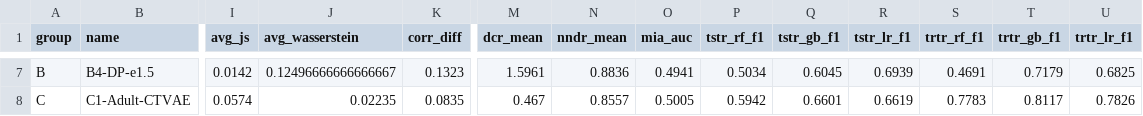
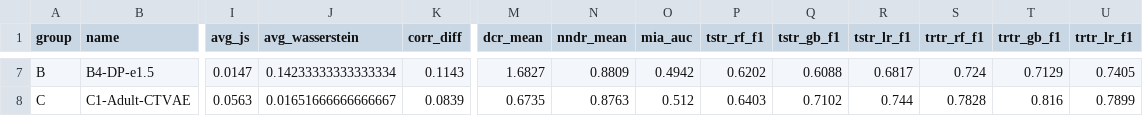
Before and after one commit to TramMaiQuynh/synthetic-tabular-data, a CSV file: results/experiment_results.csv, drawn as a sheet; only a part is shown, gaps mark what is left out; the diff covers the shown part only; the diff names each change by its address in the sheet, - before the commit and + after, or states it on an @@ line.

```diff
--- a/results/experiment_results.csv
+++ b/results/experiment_results.csv
-I7 (avg_js): 0.0142
+I7 (avg_js): 0.0147
-J7 (avg_wasserstein): 0.12496666666666667
+J7 (avg_wasserstein): 0.14233333333333334
-K7 (corr_diff): 0.1323
+K7 (corr_diff): 0.1143
-M7 (dcr_mean): 1.5961
+M7 (dcr_mean): 1.6827
-N7 (nndr_mean): 0.8836
+N7 (nndr_mean): 0.8809
-O7 (mia_auc): 0.4941
+O7 (mia_auc): 0.4942
-P7 (tstr_rf_f1): 0.5034
+P7 (tstr_rf_f1): 0.6202
-Q7 (tstr_gb_f1): 0.6045
+Q7 (tstr_gb_f1): 0.6088
-R7 (tstr_lr_f1): 0.6939
+R7 (tstr_lr_f1): 0.6817
-S7 (trtr_rf_f1): 0.4691
+S7 (trtr_rf_f1): 0.724
-T7 (trtr_gb_f1): 0.7179
+T7 (trtr_gb_f1): 0.7129
-U7 (trtr_lr_f1): 0.6825
+U7 (trtr_lr_f1): 0.7405
-I8 (avg_js): 0.0574
+I8 (avg_js): 0.0563
-J8 (avg_wasserstein): 0.02235
+J8 (avg_wasserstein): 0.01651666666666667
-K8 (corr_diff): 0.0835
+K8 (corr_diff): 0.0839
-M8 (dcr_mean): 0.467
+M8 (dcr_mean): 0.6735
-N8 (nndr_mean): 0.8557
+N8 (nndr_mean): 0.8763
-O8 (mia_auc): 0.5005
+O8 (mia_auc): 0.512
-P8 (tstr_rf_f1): 0.5942
+P8 (tstr_rf_f1): 0.6403
-Q8 (tstr_gb_f1): 0.6601
+Q8 (tstr_gb_f1): 0.7102
-R8 (tstr_lr_f1): 0.6619
+R8 (tstr_lr_f1): 0.744
-S8 (trtr_rf_f1): 0.7783
+S8 (trtr_rf_f1): 0.7828
-T8 (trtr_gb_f1): 0.8117
+T8 (trtr_gb_f1): 0.816
-U8 (trtr_lr_f1): 0.7826
+U8 (trtr_lr_f1): 0.7899
```
Also changed, not shown: 98 edited cells elsewhere in this file.
